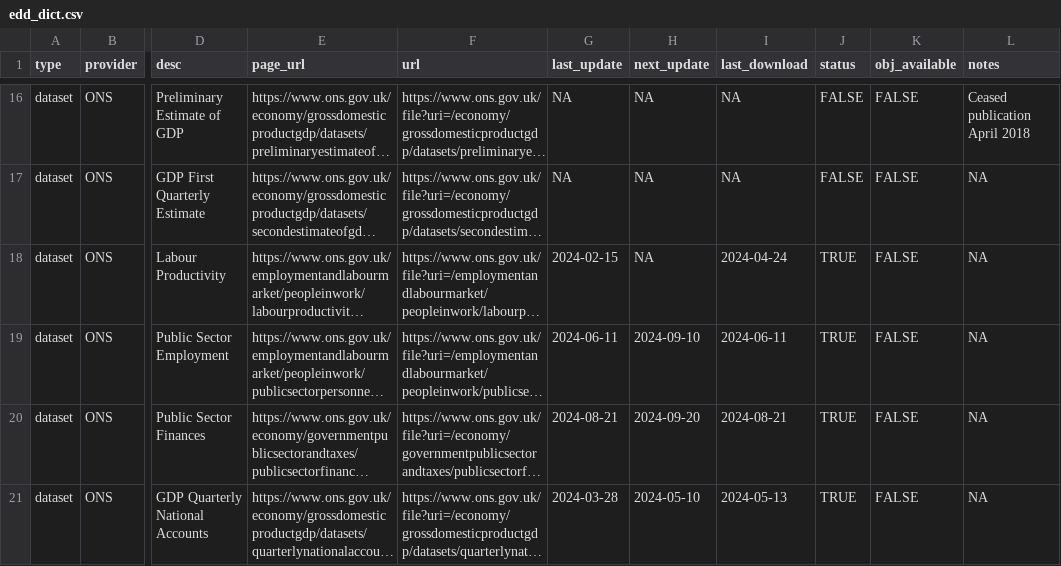
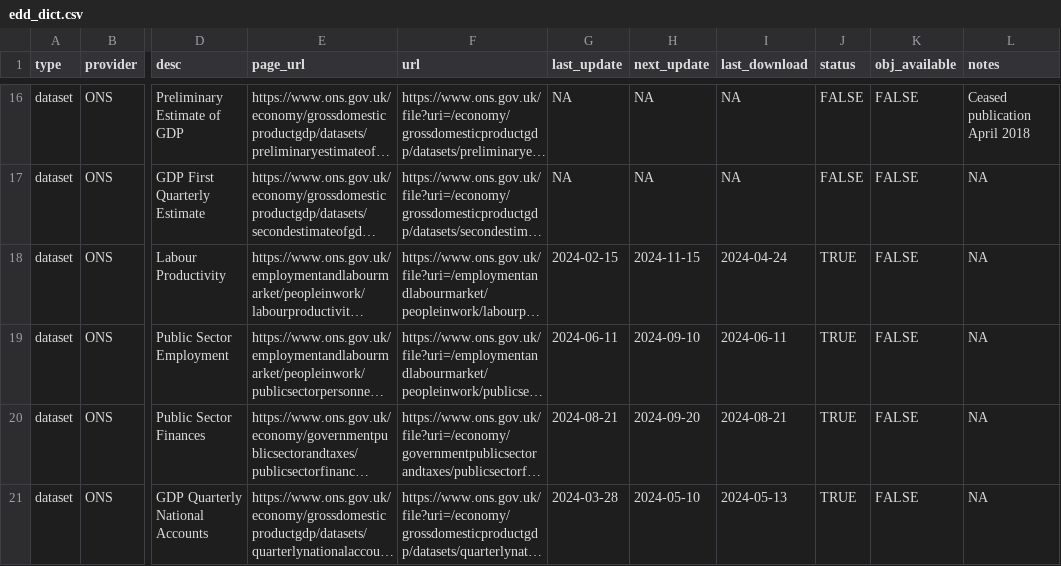
Before and after one commit to economic-analytics/edd, a CSV file: data/edd_dict.csv, drawn as a sheet; only a part is shown, gaps mark what is left out; long unchanged cells end in …; the diff names each change by its address in the sheet, - before the commit and + after, or states it on an @@ line.

```diff
--- a/data/edd_dict.csv
+++ b/data/edd_dict.csv
-H18 (next_update): NA
+H18 (next_update): 2024-11-15
```
Also changed, not shown: 1 other file.
